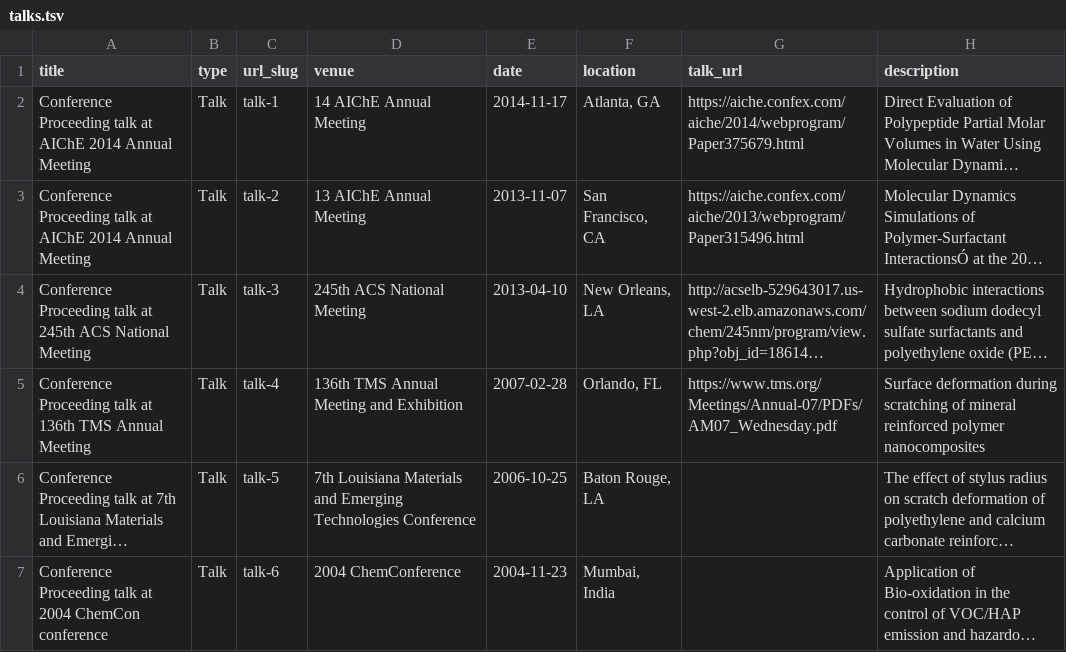
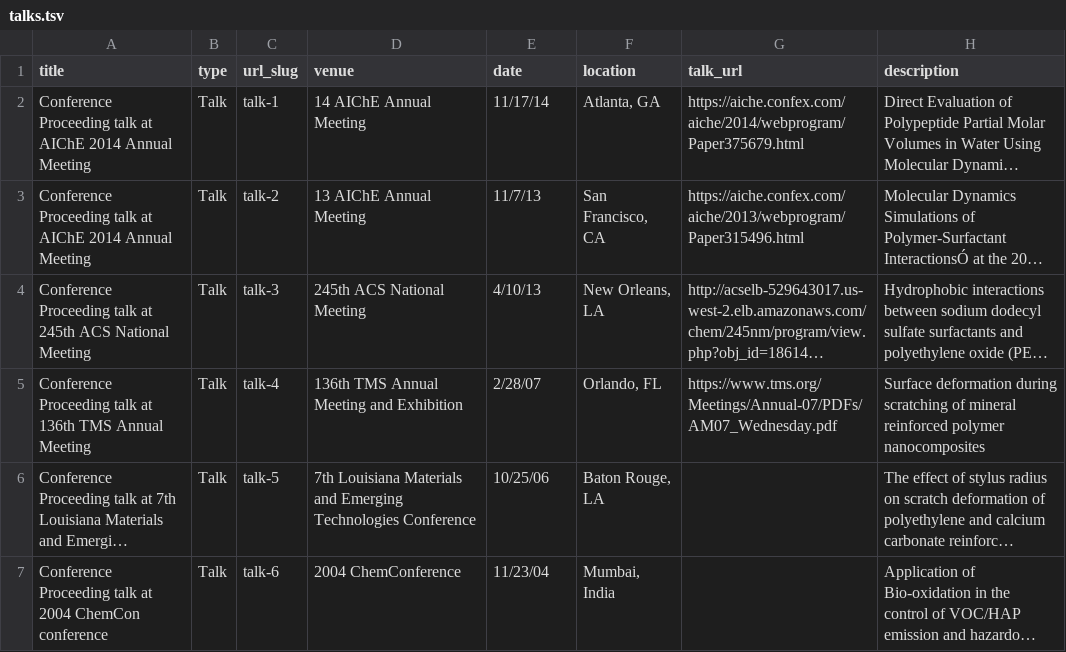
Before and after one commit to lsurampudi/lsurampudi.github.io, a TSV file: markdown_generator/talks.tsv, drawn as a sheet; long unchanged cells end in …; the diff names each change by its address in the sheet, - before the commit and + after, or states it on an @@ line.

Commit message:
Talks

```diff
--- a/markdown_generator/talks.tsv
+++ b/markdown_generator/talks.tsv
-E2 (date): 2014-11-17
+E2 (date): 11/17/14
-E3 (date): 2013-11-07
+E3 (date): 11/7/13
-E4 (date): 2013-04-10
+E4 (date): 4/10/13
-E5 (date): 2007-02-28
+E5 (date): 2/28/07
-E6 (date): 2006-10-25
+E6 (date): 10/25/06
-E7 (date): 2004-11-23
+E7 (date): 11/23/04
```
Also changed, not shown: 7 other files.
